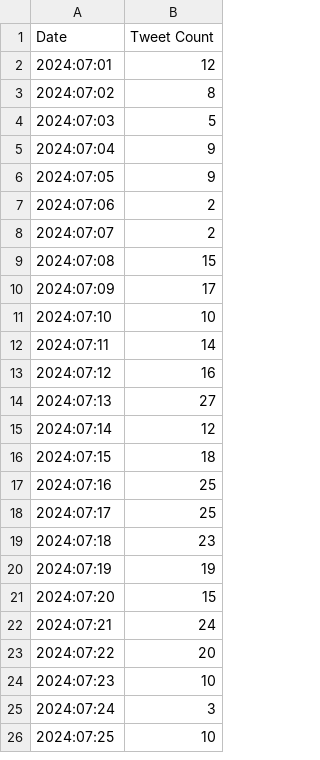
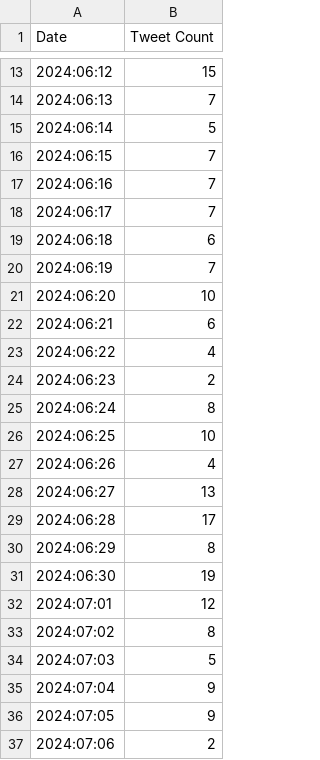
Before and after one commit to konstantine25b/polymarket_algo, a CSV file: src/data/elonmusk_tweet_counts.csv, drawn as a sheet; only a part is shown, gaps mark what is left out; the shorter side is filled out with more unchanged rows; the diff covers the shown part only.

```diff
--- a/src/data/elonmusk_tweet_counts.csv
+++ b/src/data/elonmusk_tweet_counts.csv
@@ -2 +13,20 @@ Date,Tweet Count
+2024:06:12,15
+2024:06:13,7
+2024:06:14,5
+2024:06:15,7
+2024:06:16,7
+2024:06:17,7
+2024:06:18,6
+2024:06:19,7
+2024:06:20,10
+2024:06:21,6
+2024:06:22,4
+2024:06:23,2
+2024:06:24,8
+2024:06:25,10
+2024:06:26,4
+2024:06:27,13
+2024:06:28,17
+2024:06:29,8
+2024:06:30,19
 2024:07:01,12
```
Also changed, not shown: 11 added rows elsewhere in this file, 6 other files.
